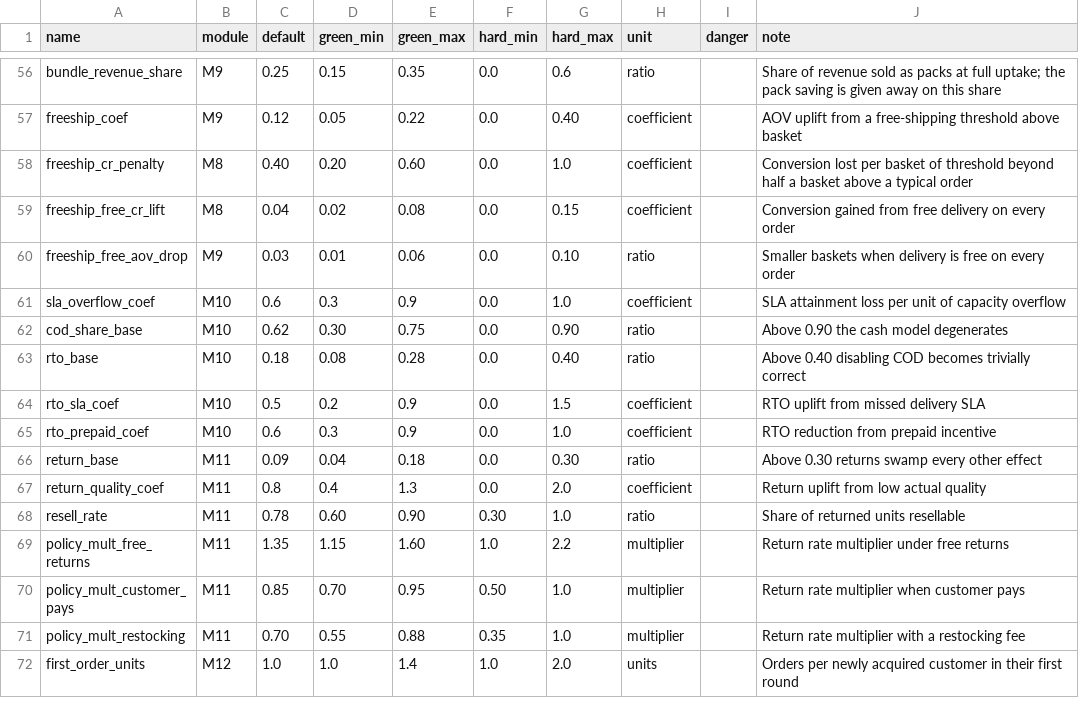
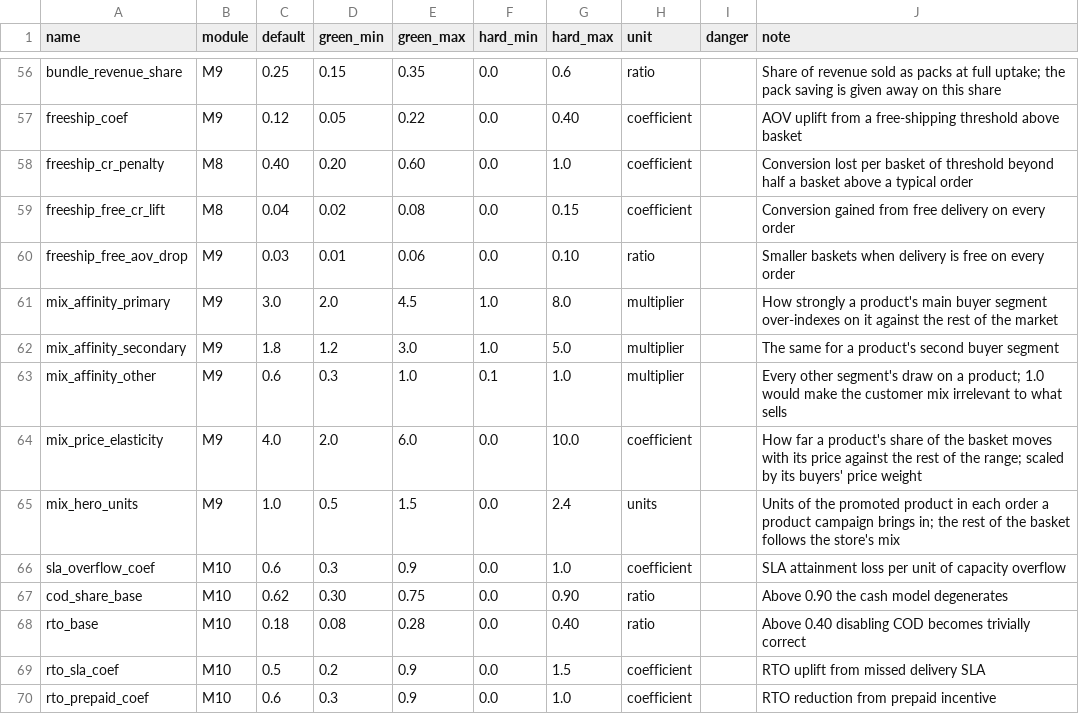
Before and after one commit to mtbashir/ecomsimulation, a CSV file: params/parameters.csv, drawn as a sheet; only a part is shown, gaps mark what is left out; the shorter side is filled out with more unchanged rows; the diff names each change by its address in the sheet, - before the commit and + after, or states it on an @@ line.

```diff
--- a/params/parameters.csv
+++ b/params/parameters.csv
+row 61: mix_affinity_primary | M9 | 3.0 | 2.0 | 4.5 | 1.0 | 8.0 | multiplier |  | How strongly a product's main buyer segment over-indexes on it against the rest of the market
+row 62: mix_affinity_secondary | M9 | 1.8 | 1.2 | 3.0 | 1.0 | 5.0 | multiplier |  | The same for a product's second buyer segment
+row 63: mix_affinity_other | M9 | 0.6 | 0.3 | 1.0 | 0.1 | 1.0 | multiplier |  | Every other segment's draw on a product; 1.0 would make the customer mix irrelevant to what sells
+row 64: mix_price_elasticity | M9 | 4.0 | 2.0 | 6.0 | 0.0 | 10.0 | coefficient |  | How far a product's share of the basket moves with its price against the rest of the range; scaled by its buyers' price weight
+row 65: mix_hero_units | M9 | 1.0 | 0.5 | 1.5 | 0.0 | 2.4 | units |  | Units of the promoted product in each order a product campaign brings in; the rest of the basket follows the store's mix
```
Also changed, not shown: 19 other files.
